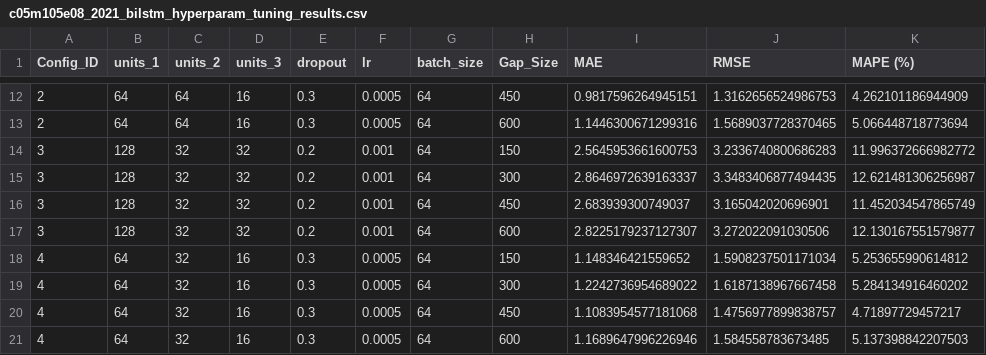
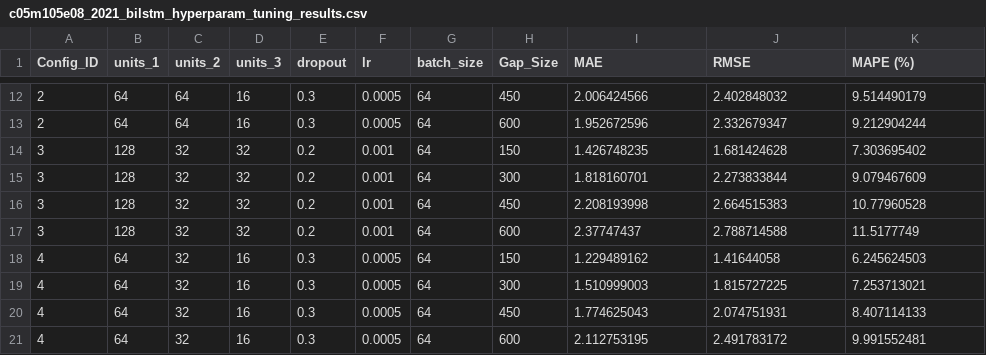
Before and after one commit to saadoonhammad/IEEECOINS_Data_Imputation, a CSV file: bi-lstm_hyperparameter_tuning_results/c05m105e08_2021_bilstm_hyperparam_tuning_results.csv, drawn as a sheet; only a part is shown, gaps mark what is left out; the diff covers the shown part only.

```diff
--- a/bi-lstm_hyperparameter_tuning_results/c05m105e08_2021_bilstm_hyperparam_tuning_results.csv
+++ b/bi-lstm_hyperparameter_tuning_results/c05m105e08_2021_bilstm_hyperparam_tuning_results.csv
@@ -12,10 +12,10 @@ Config_ID,units_1,units_2,units_3,dropout,lr,batch_size,Gap_Size,MAE,RMSE,MAPE (
-2,64,64,16,0.3,0.0005,64,450,0.9817596264945151,1.3162656524986753,4.262101186944909
-2,64,64,16,0.3,0.0005,64,600,1.1446300671299316,1.5689037728370465,5.066448718773694
-3,128,32,32,0.2,0.001,64,150,2.5645953661600753,3.2336740800686283,11.996372666982772
-3,128,32,32,0.2,0.001,64,300,2.8646972639163337,3.3483406877494435,12.621481306256987
-3,128,32,32,0.2,0.001,64,450,2.683939300749037,3.165042020696901,11.452034547865749
-3,128,32,32,0.2,0.001,64,600,2.8225179237127307,3.272022091030506,12.130167551579877
-4,64,32,16,0.3,0.0005,64,150,1.148346421559652,1.5908237501171034,5.253655990614812
-4,64,32,16,0.3,0.0005,64,300,1.2242736954689022,1.6187138967667458,5.284134916460202
-4,64,32,16,0.3,0.0005,64,450,1.1083954577181068,1.4756977899838757,4.71897729457217
-4,64,32,16,0.3,0.0005,64,600,1.1689647996226946,1.584558783673485,5.137398842207503
+2,64,64,16,0.3,0.0005,64,450,2.006424566,2.402848032,9.514490179
+2,64,64,16,0.3,0.0005,64,600,1.952672596,2.332679347,9.212904244
+3,128,32,32,0.2,0.001,64,150,1.426748235,1.681424628,7.303695402
+3,128,32,32,0.2,0.001,64,300,1.818160701,2.273833844,9.079467609
+3,128,32,32,0.2,0.001,64,450,2.208193998,2.664515383,10.77960528
+3,128,32,32,0.2,0.001,64,600,2.37747437,2.788714588,11.5177749
+4,64,32,16,0.3,0.0005,64,150,1.229489162,1.41644058,6.245624503
+4,64,32,16,0.3,0.0005,64,300,1.510999003,1.815727225,7.253713021
+4,64,32,16,0.3,0.0005,64,450,1.774625043,2.074751931,8.407114133
+4,64,32,16,0.3,0.0005,64,600,2.112753195,2.491783172,9.991552481
```
Also changed, not shown: 150 edited cells elsewhere in this file.
